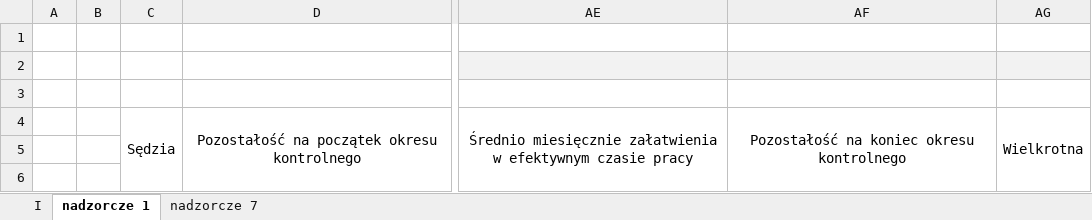
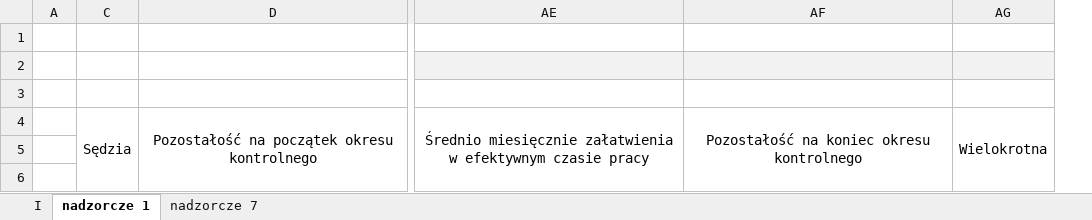
Before and after one commit to RolandSkowronek1972/statystyki, an Excel workbook: Statystyki_2018/Template/oglr.xlsx, sheet nadzorcze 1, drawn as a sheet; only a part is shown, gaps mark what is left out; values as stored, in another font and other column widths than the file's, no borders; removed rows and columns are numbered as before the commit, all else as after; the diff names each change by its address in the sheet, - before the commit and + after, or states it on an @@ line.

```diff
--- a/Statystyki_2018/Template/oglr.xlsx (sheet nadzorcze 1)
+++ b/Statystyki_2018/Template/oglr.xlsx (sheet nadzorcze 1)
@@ column B hidden, empty @@
-column AG, row 4: Wielkrotna
+column AG, row 4: Wielokrotna
```
Also changed, not shown: sheet I, Statystyki_2018/Template/oktg.xlsx, Statystyki_2018/Template/oktr.xlsx, 39 other files.
